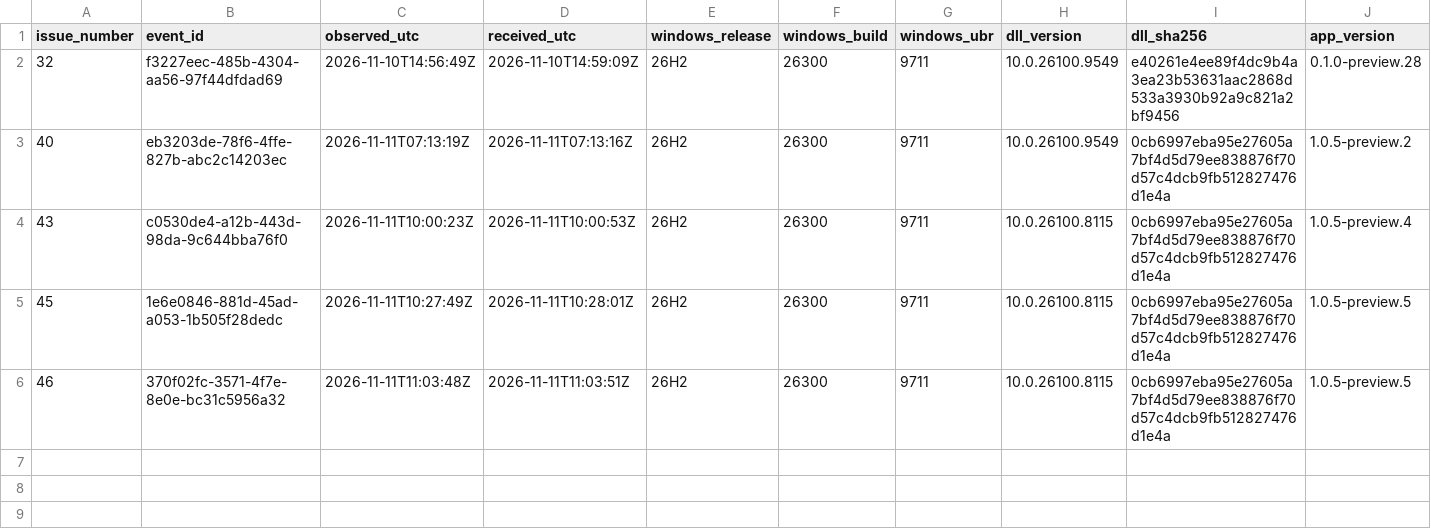
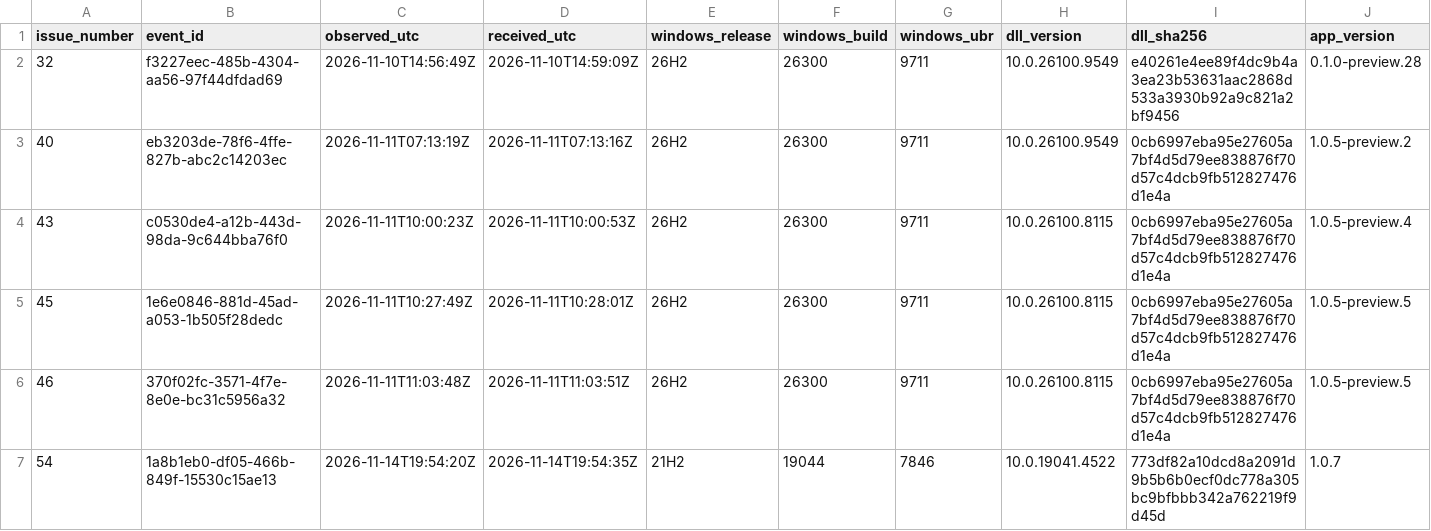
Before and after one commit to sgennadi/TermsrvPatcherUnified, a CSV file: data/diagnostic-observations.csv, drawn as a sheet; only a part is shown; rows hold the shown columns only; the diff names each change by its address in the sheet, - before the commit and + after, or states it on an @@ line.

```diff
--- a/data/diagnostic-observations.csv
+++ b/data/diagnostic-observations.csv
+row 7: 54 | 1a8b1eb0-df05-466b-849f-15530c15ae13 | 2026-11-14T19:54:20Z | 2026-11-14T19:54:35Z | 21H2 | 19044 | 7846 | 10.0.19041.4522 | 773df82a10dcd8a2091d9b5b6b0ecf0dc778a305bc9bfbbb342a762219f9d45d | 1.0.7
```
